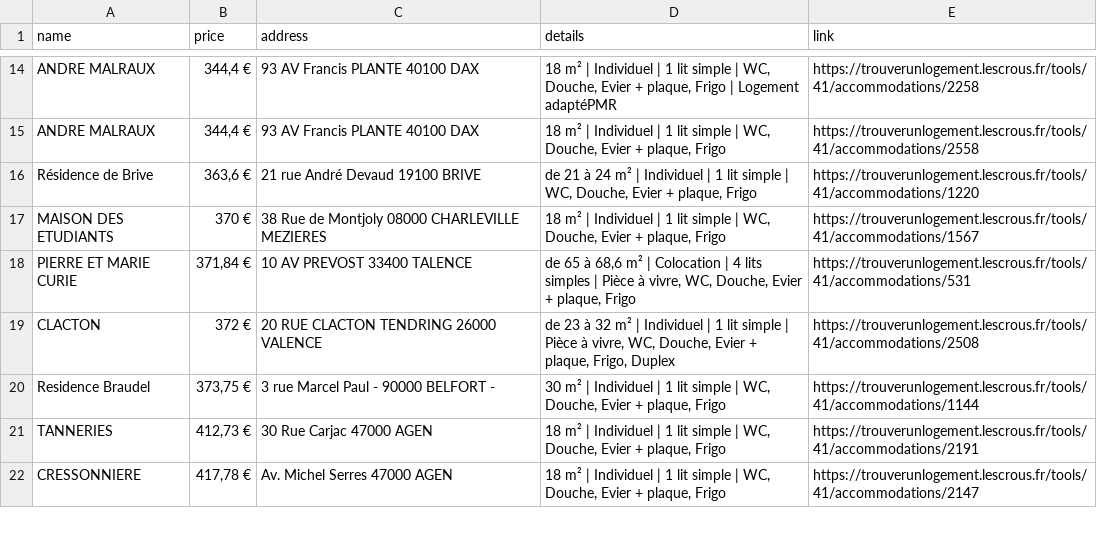
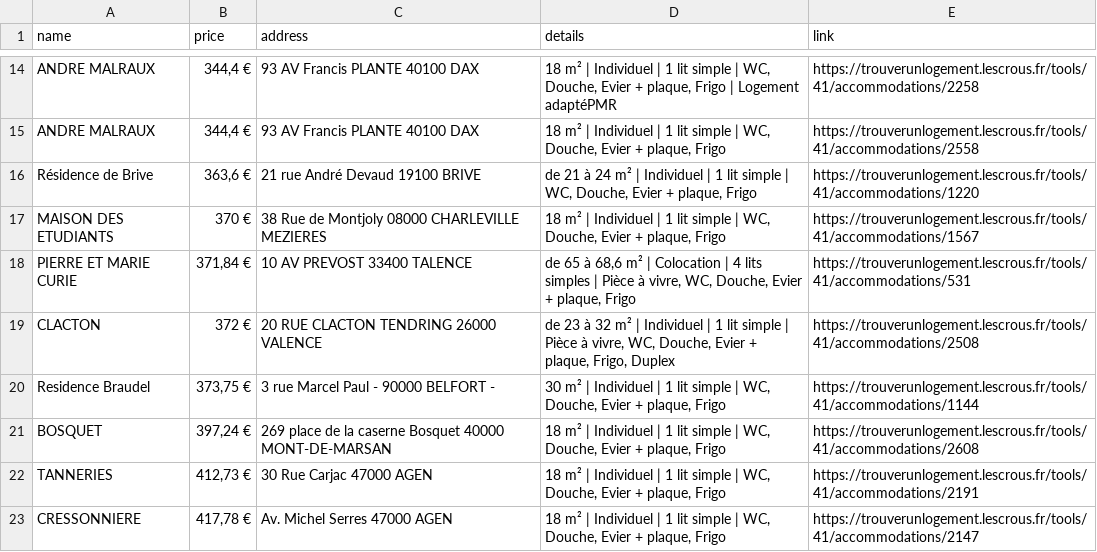
Before and after one commit to jabrane-me/crous-bot-notifier, a CSV file: available_residences.csv, drawn as a sheet; only a part is shown, gaps mark what is left out.

```diff
--- a/available_residences.csv
+++ b/available_residences.csv
@@ -20,2 +20,3 @@ CLACTON,372 €,20 RUE CLACTON TENDRING 26000 VALENCE,"de 23 à 32 m² | Individ
 Residence Braudel,"373,75 €",3 rue Marcel Paul - 90000 BELFORT -,"30 m² | Individuel | 1 lit simple | WC, Douche, Evier + plaque, Frigo",https://trouverunlogement.lescrous.fr/tools/41/accommodations/1144
+BOSQUET,"397,24 €",269 place de la caserne Bosquet 40000 MONT-DE-MARSAN,"18 m² | Individuel | 1 lit simple | WC, Douche, Evier + plaque, Frigo",https://trouverunlogement.lescrous.fr/tools/41/accommodations/2608
 TANNERIES,"412,73 €",30 Rue Carjac 47000 AGEN,"18 m² | Individuel | 1 lit simple | WC, Douche, Evier + plaque, Frigo",https://trouverunlogement.lescrous.fr/tools/41/accommodations/2191
```
Also changed, not shown: 1 other file.
